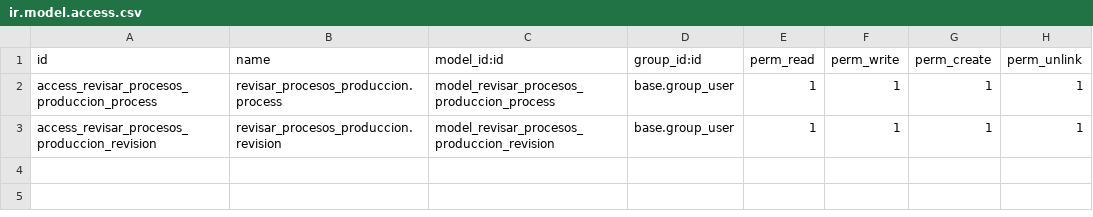
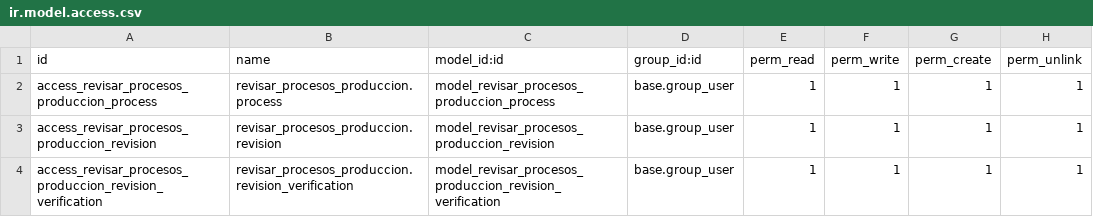
Before and after one commit to Seradjor/revisar_procesos_produccion, a CSV file: security/ir.model.access.csv, drawn as a sheet.

Commit message:
Creación modelo y vistas revision_verification y relación con revision

```diff
--- a/security/ir.model.access.csv
+++ b/security/ir.model.access.csv
@@ -3 +3,2 @@ access_revisar_procesos_produccion_process,revisar_procesos_produccion.process,m
 access_revisar_procesos_produccion_revision,revisar_procesos_produccion.revision,model_revisar_procesos_produccion_revision,base.group_user,1,1,1,1
+access_revisar_procesos_produccion_revision_verification,revisar_procesos_produccion.revision_verification,model_revisar_procesos_produccion_revision_verification,base.group_user,1,1,1,1
```
Also changed, not shown: 5 other files.
